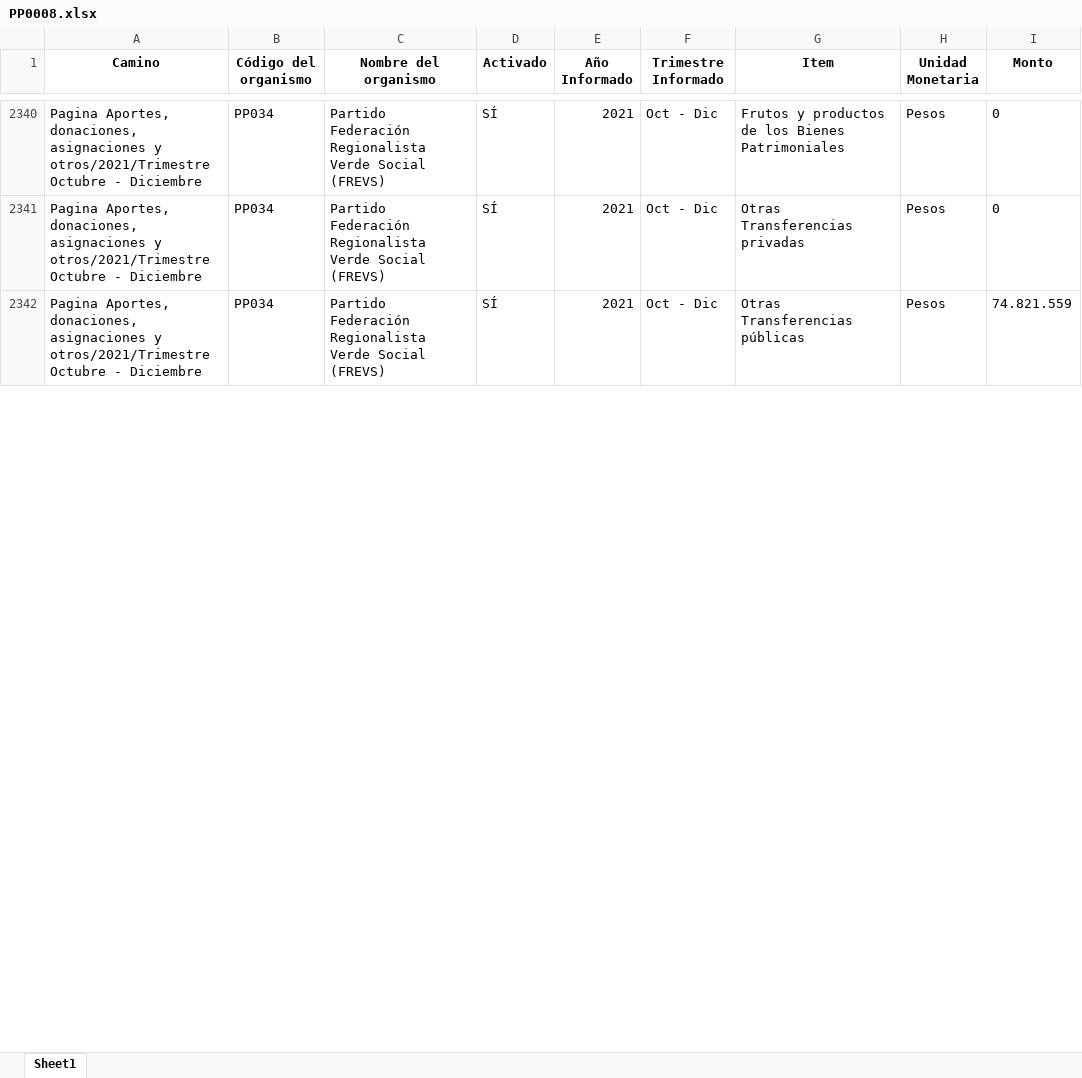
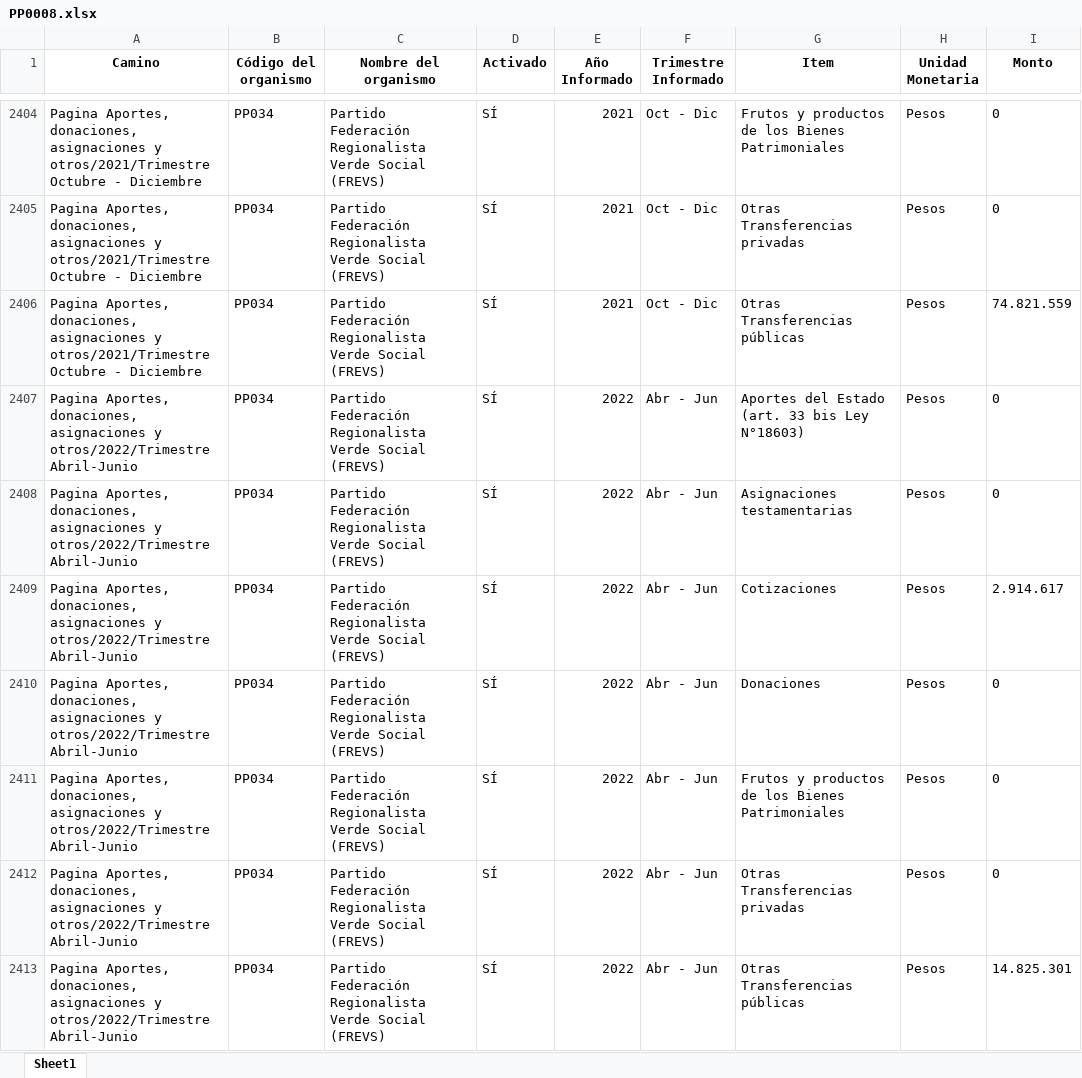
Before and after one commit to Sud-Austral/Transparencia_Activa, an Excel workbook: TA/PP0008.xlsx, sheet Sheet1, drawn as a sheet; only a part is shown, gaps mark what is left out; values as stored, in another font and other column widths than the file's, no borders; the diff covers the shown part only; the diff names each change by its address in the sheet, - before the commit and + after, or states it on an @@ line.

```diff
--- a/TA/PP0008.xlsx (sheet Sheet1)
+++ b/TA/PP0008.xlsx (sheet Sheet1)
+row 2407: Pagina Aportes, donaciones, asignaciones y otros/2022/Trimestre Abril-Junio | PP034 | Partido Federación Regionalista Verde Social (FREVS) | SÍ | 2022 | Abr - Jun | Aportes del Estado (art. 33 bis Ley N°18603) | Pesos | 0
+row 2408: Pagina Aportes, donaciones, asignaciones y otros/2022/Trimestre Abril-Junio | PP034 | Partido Federación Regionalista Verde Social (FREVS) | SÍ | 2022 | Abr - Jun | Asignaciones testamentarias | Pesos | 0
+row 2409: Pagina Aportes, donaciones, asignaciones y otros/2022/Trimestre Abril-Junio | PP034 | Partido Federación Regionalista Verde Social (FREVS) | SÍ | 2022 | Abr - Jun | Cotizaciones | Pesos | 2.914.617
+row 2410: Pagina Aportes, donaciones, asignaciones y otros/2022/Trimestre Abril-Junio | PP034 | Partido Federación Regionalista Verde Social (FREVS) | SÍ | 2022 | Abr - Jun | Donaciones | Pesos | 0
+row 2411: Pagina Aportes, donaciones, asignaciones y otros/2022/Trimestre Abril-Junio | PP034 | Partido Federación Regionalista Verde Social (FREVS) | SÍ | 2022 | Abr - Jun | Frutos y productos de los Bienes Patrimoniales | Pesos | 0
+row 2412: Pagina Aportes, donaciones, asignaciones y otros/2022/Trimestre Abril-Junio | PP034 | Partido Federación Regionalista Verde Social (FREVS) | SÍ | 2022 | Abr - Jun | Otras Transferencias privadas | Pesos | 0
+row 2413: Pagina Aportes, donaciones, asignaciones y otros/2022/Trimestre Abril-Junio | PP034 | Partido Federación Regionalista Verde Social (FREVS) | SÍ | 2022 | Abr - Jun | Otras Transferencias públicas | Pesos | 14.825.301
```
Also changed, not shown: 71 added rows, 43 moved rows and 7 edited cells elsewhere in this sheet, TA/ConsejoTransparencia_notificaciones.xlsx, TA/Organismos_360.xlsx, 13 other files.
